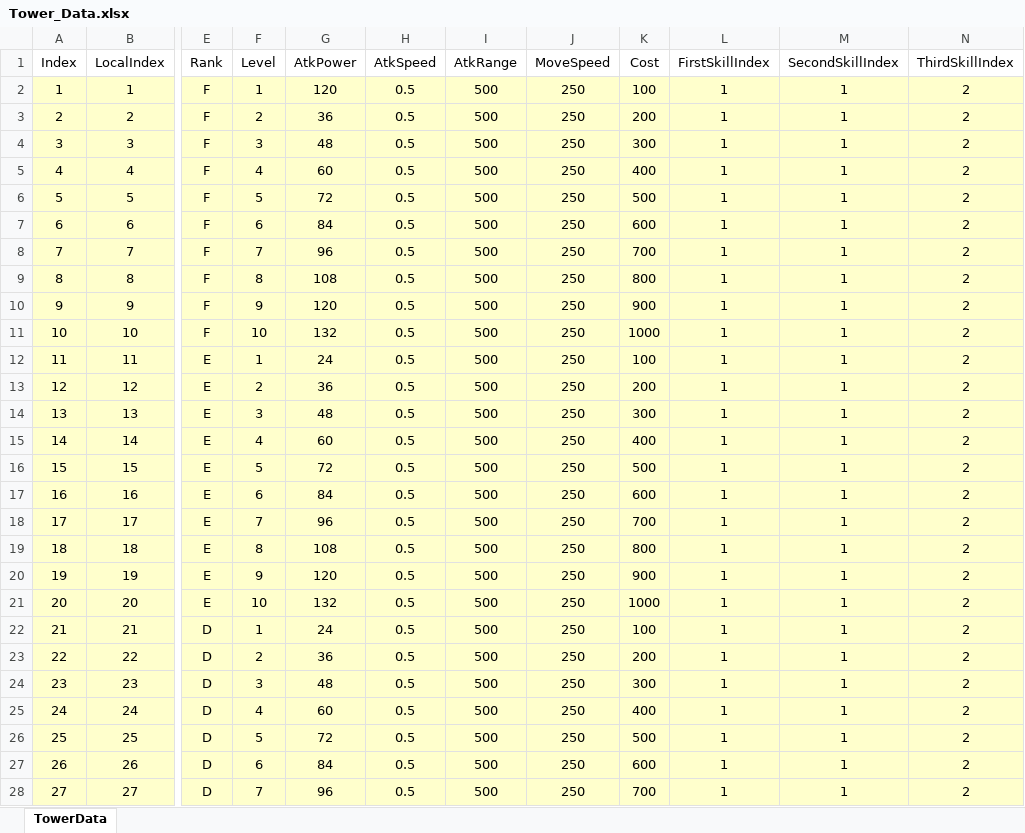
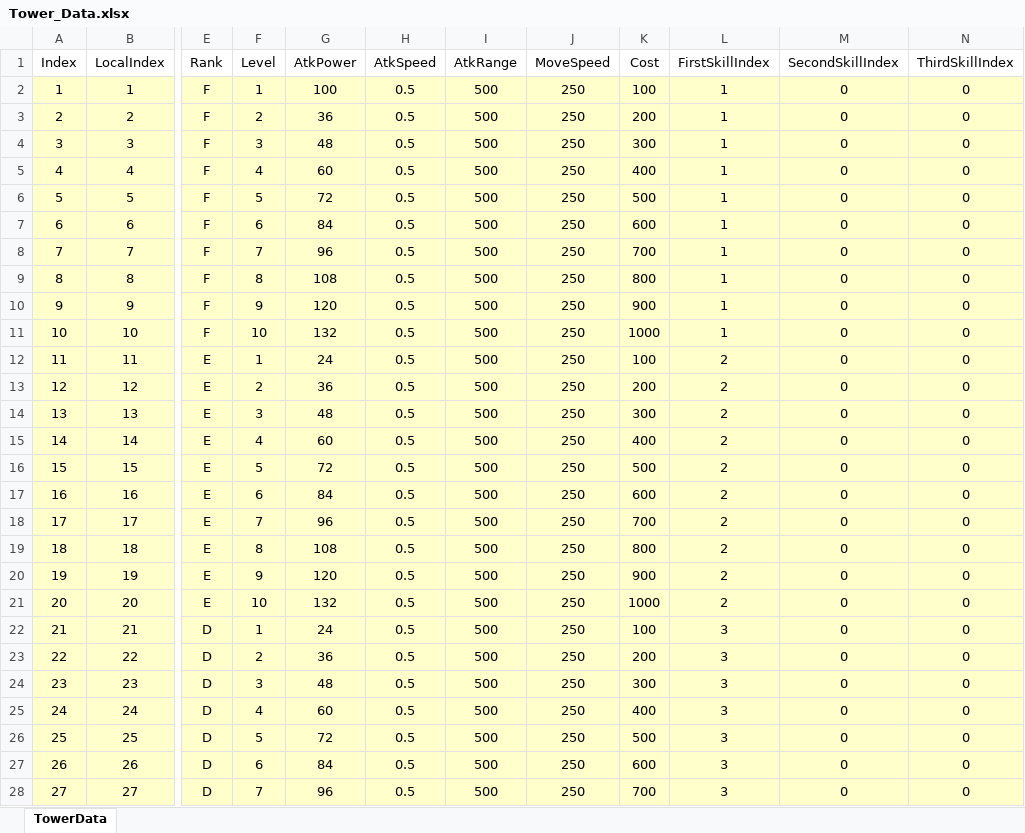
Before and after one commit to ChangWonK/New-TestGit, an Excel workbook: Table/Tower_Data.xlsx, sheet TowerData, drawn as a sheet; only a part is shown, gaps mark what is left out; values as stored, in another font and other column widths than the file's, no borders; the diff covers the shown part only; the diff names each change by its address in the sheet, - before the commit and + after, or states it on an @@ line.

Commit message:
TestSpawnScene  TowerSkillIndex

```diff
--- a/Table/Tower_Data.xlsx (sheet TowerData)
+++ b/Table/Tower_Data.xlsx (sheet TowerData)
-G2 (AtkPower): 120
+G2 (AtkPower): 100
-M2:M28 (SecondSkillIndex): 1
+M2:M28 (SecondSkillIndex): 0
-N2:N28 (ThirdSkillIndex): 2
+N2:N28 (ThirdSkillIndex): 0
-L12:L21 (FirstSkillIndex): 1
+L12:L21 (FirstSkillIndex): 2
-L22:L28 (FirstSkillIndex): 1
+L22:L28 (FirstSkillIndex): 3
```
Also changed, not shown: 3 removed rows and 10 edited cells elsewhere in this sheet, Table/Item_Data.xlsx, Table/Skill_Data.xlsx, 50 other files.
